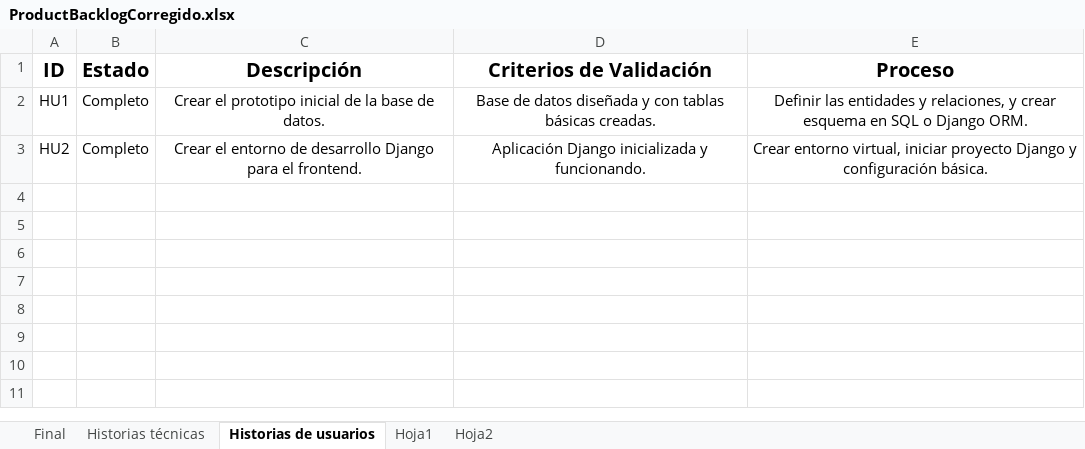
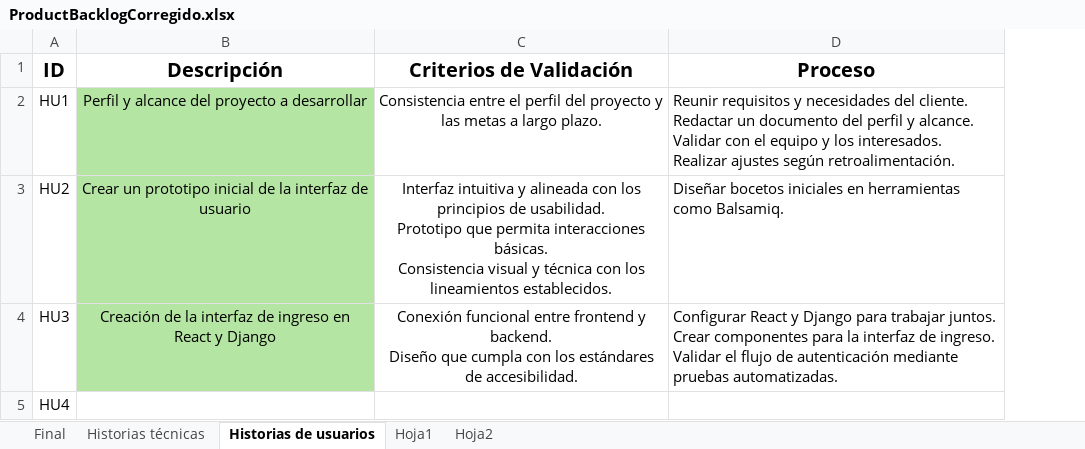
Before and after one commit to DavidAucancela/SecuraBank, an Excel workbook: Documentos/ProductBacklogCorregido.xlsx, sheet Historias de usuarios, drawn as a sheet; values as stored, in another font and other column widths than the file's, no borders; removed rows and columns are numbered as before the commit, all else as after; ↵ is a line break in a cell; the diff names each change by its address in the sheet, - before the commit and + after, or states it on an @@ line.

```diff
--- a/Documentos/ProductBacklogCorregido.xlsx (sheet Historias de usuarios)
+++ b/Documentos/ProductBacklogCorregido.xlsx (sheet Historias de usuarios)
-column B (Estado), rows 2-3: Completo | Completo
-B2 (Descripción): Crear el prototipo inicial de la base de datos.
+B2 (Descripción): Perfil y alcance del proyecto a desarrollar
-B2:B3 fill: none
+B2:B3 fill: #B4E5A2
-C2 (Criterios de Validación): Base de datos diseñada y con tablas básicas creadas.
+C2 (Criterios de Validación): Consistencia entre el perfil del proyecto y las metas a largo plazo.
-D2 (Proceso): Definir las entidades y relaciones, y crear esquema en SQL o Django ORM.
+D2 (Proceso): Reunir requisitos y necesidades del cliente. ↵ Redactar un documento del perfil y alcance. ↵ Validar con el equipo y los interesados. ↵ Realizar ajustes según retroalimentación.
-D2:D3 alignment: center
+D2:D3 alignment: left
-B3 (Descripción): Crear el entorno de desarrollo Django para el frontend.
+B3 (Descripción): Crear un prototipo inicial de la interfaz de usuario
-C3 (Criterios de Validación): Aplicación Django inicializada y funcionando.
+C3 (Criterios de Validación): Interfaz intuitiva y alineada con los principios de usabilidad. ↵ Prototipo que permita interacciones básicas. ↵ Consistencia visual y técnica con los lineamientos establecidos.
-D3 (Proceso): Crear entorno virtual, iniciar proyecto Django y configuración básica.
+D3 (Proceso): Diseñar bocetos iniciales en herramientas como Balsamiq.
+row 4: HU3 | Creación de la interfaz de ingreso en React y Django | Conexión funcional entre frontend y backend. ↵ Diseño que cumpla con los estándares de accesibilidad. | Configurar React y Django para trabajar juntos. ↵ Crear componentes para la interfaz de ingreso. ↵ Validar el flujo de autenticación mediante pruebas automatizadas.
+row 5: HU4
```
Also changed, not shown: sheet Historias técnicas, sheet Final, 42 other files.
